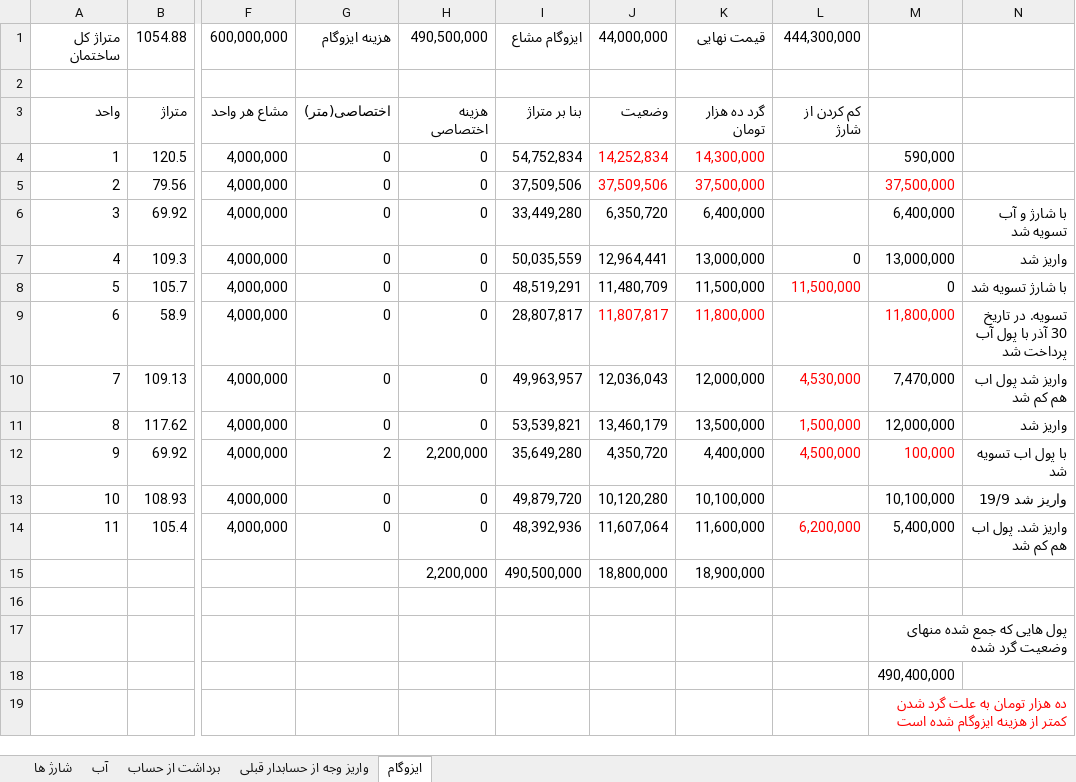
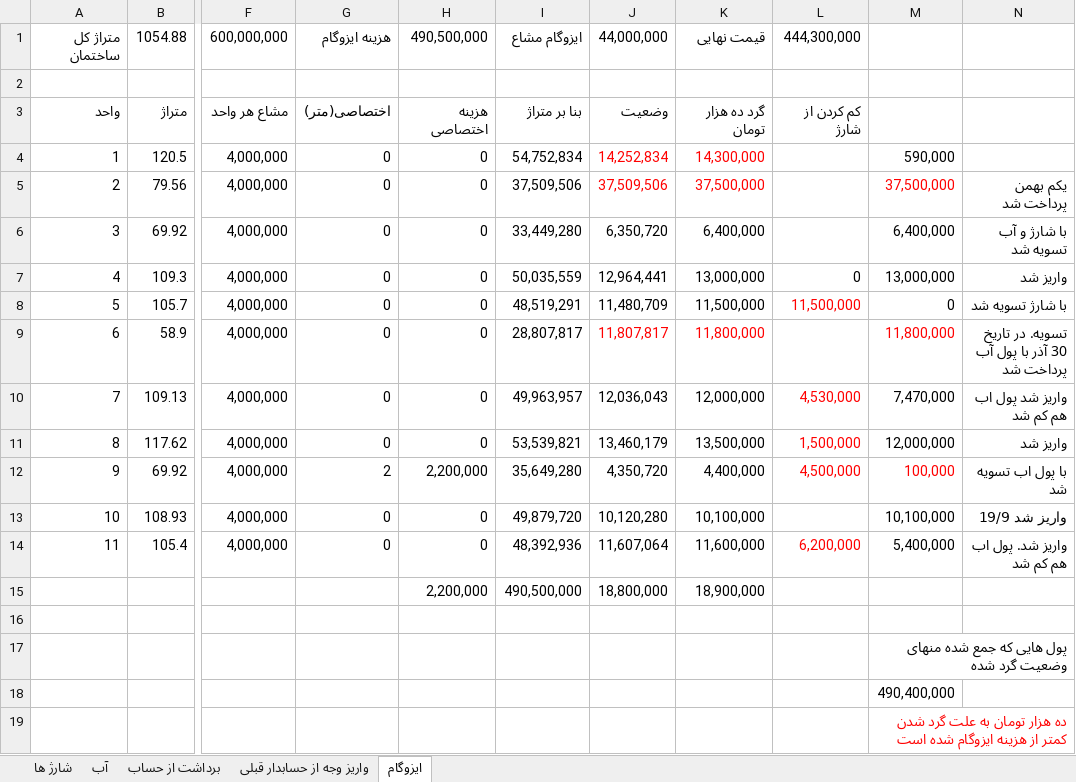
Before and after one commit to mahdi-hajian/hesab-ferdos, an Excel workbook: hesab.xlsx, sheet ایزوگام, drawn as a sheet; only a part is shown, gaps mark what is left out; values as stored, in another font and other column widths than the file's, no borders; the diff names each change by its address in the sheet, - before the commit and + after, or states it on an @@ line.

```diff
--- a/hesab.xlsx (sheet ایزوگام)
+++ b/hesab.xlsx (sheet ایزوگام)
-N5: (empty)
+N5: یکم بهمن پرداخت شد
```
Also changed, not shown: sheet شارژ ها, sheet آب.
